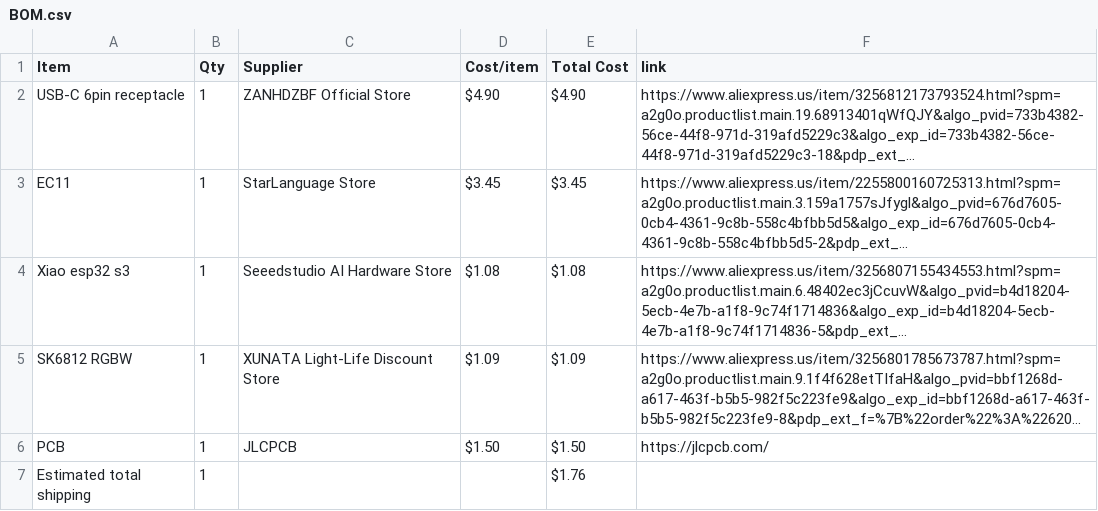
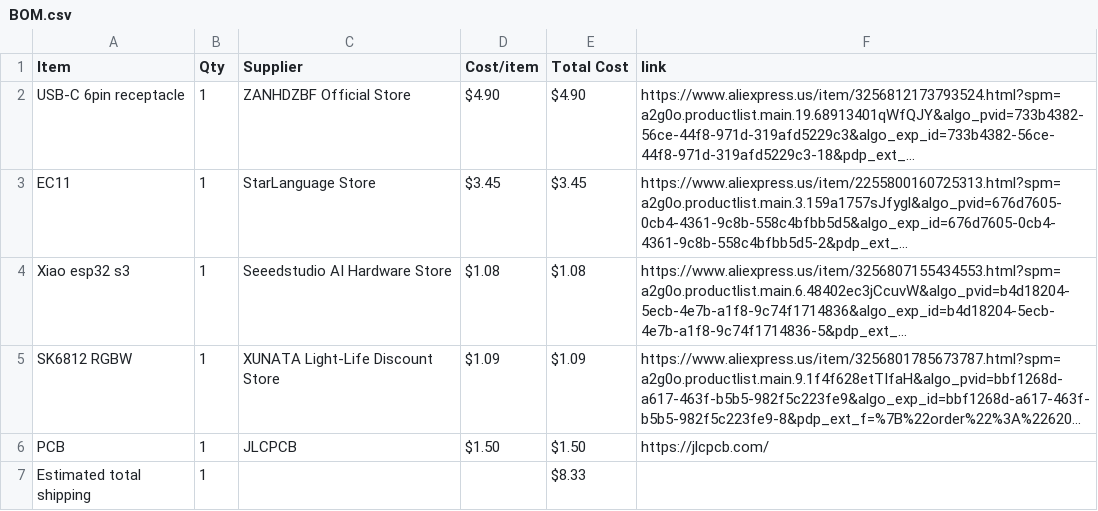
Before and after one commit to jacobgkhuynh-stack/Neo, a CSV file: BOM.csv, drawn as a sheet; long unchanged cells end in …; the diff names each change by its address in the sheet, - before the commit and + after, or states it on an @@ line.

Commit message:
Sync Neo from Half Life

```diff
--- a/BOM.csv
+++ b/BOM.csv
-E7 (Total Cost): $1.76
+E7 (Total Cost): $8.33
```
